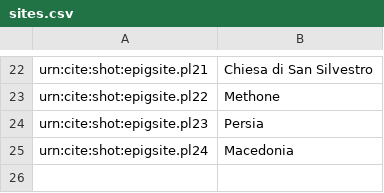
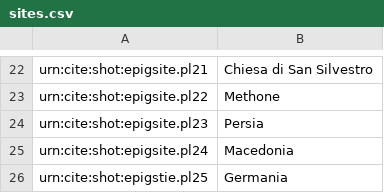
Before and after one commit to neelsmith/latinsrcs, a CSV file: collections/sites.csv, drawn as a sheet; only a part is shown, gaps mark what is left out.

Commit message:
Update sites.csv

```diff
--- a/collections/sites.csv
+++ b/collections/sites.csv
@@ -25 +25,2 @@ urn:cite:shot:epigsite.pl23,Persia
 urn:cite:shot:epigsite.pl24,Macedonia
+urn:cite:shot:epigstie.pl25,Germania
```
